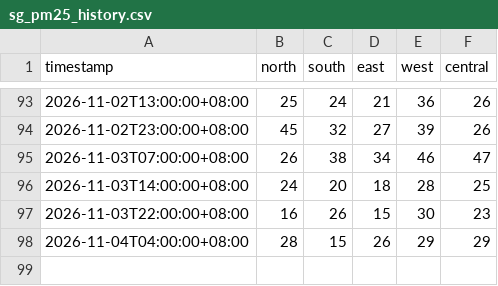
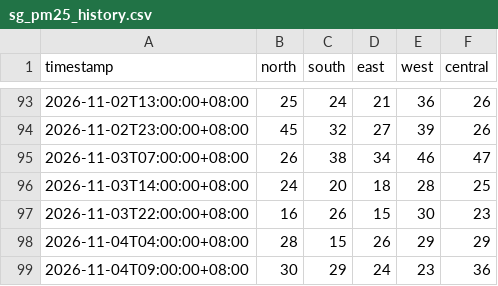
Before and after one commit to ivywong416/pm25-data, a CSV file: sg_pm25_history.csv, drawn as a sheet; only a part is shown, gaps mark what is left out; the diff names each change by its address in the sheet, - before the commit and + after, or states it on an @@ line.

```diff
--- a/sg_pm25_history.csv
+++ b/sg_pm25_history.csv
+row 99: 2026-11-04T09:00:00+08:00 | 30 | 29 | 24 | 23 | 36
```
